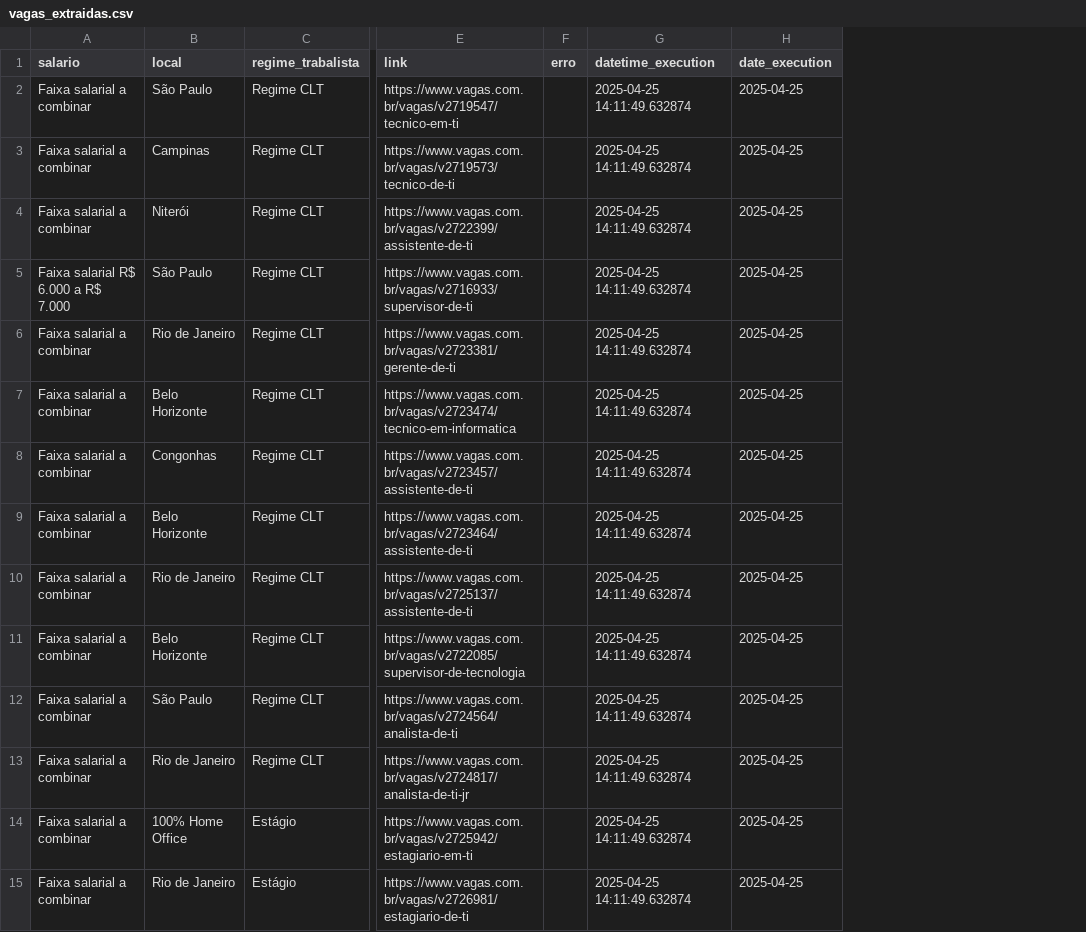
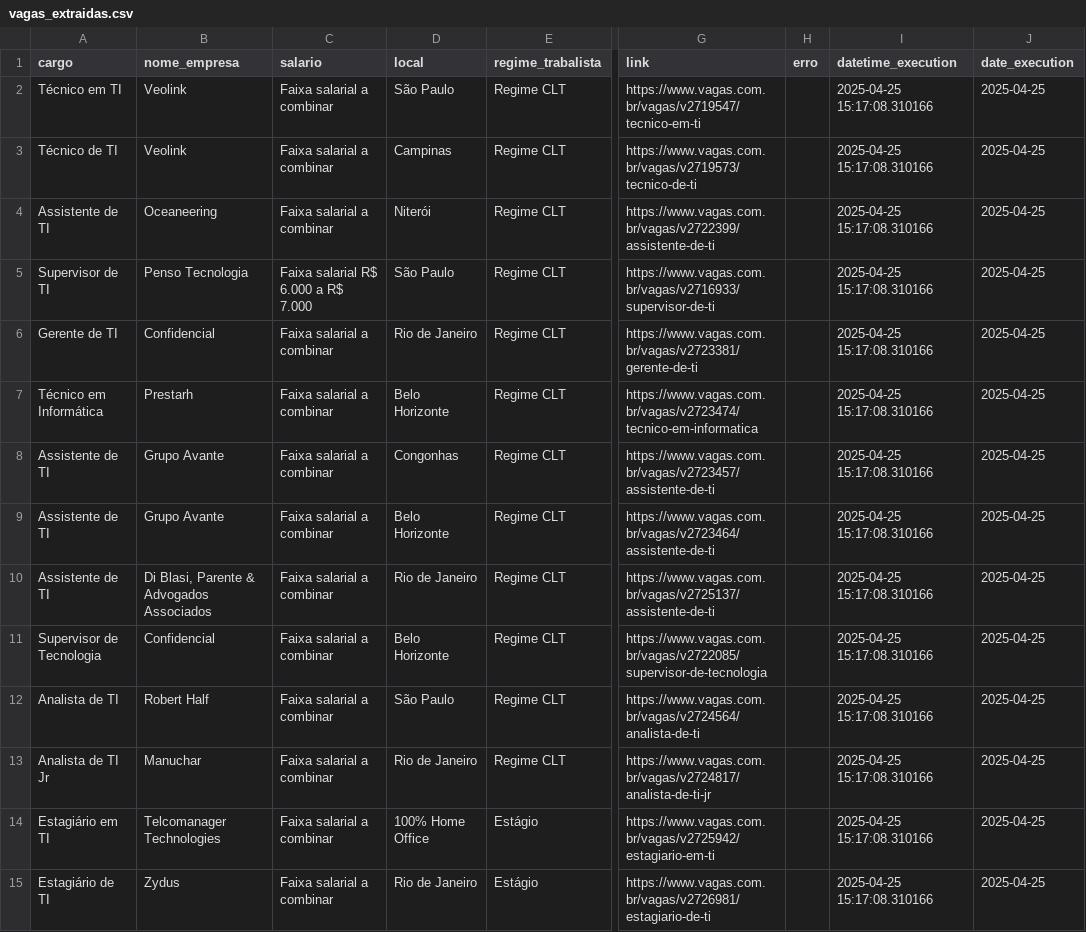
Before and after one commit to rodgomess/scraping-job-project, a CSV file: datalake/vagasdotcom/2025-04-25/vagas_extraidas.csv, drawn as a sheet; only a part is shown, gaps mark what is left out; addresses are those after the commit; the diff covers the shown part only; the diff names each change by its address in the sheet, - before the commit and + after, or states it on an @@ line.

Commit message:
adicionando campo de cargo e empresa para a extração

```diff
--- a/datalake/vagasdotcom/2025-04-25/vagas_extraidas.csv
+++ b/datalake/vagasdotcom/2025-04-25/vagas_extraidas.csv
+column A (cargo), rows 2-15: Técnico em TI | Técnico de TI | Assistente de TI | Supervisor de TI | Gerente de TI | Técnico em Informática | Assistente de TI | Assistente de TI | Assistente de TI | Supervisor de Tecnologia | Analista de TI | Analista de TI Jr | Estagiário em TI | Estagiário de TI
+column B (nome_empresa), rows 2-15: Veolink | Veolink | Oceaneering | Penso Tecnologia | Confidencial | Prestarh | Grupo Avante | Grupo Avante | Di Blasi, Parente & Advogados Associados | Confidencial | Robert Half | Manuchar | Telcomanager Technologies | Zydus
-I2:I15 (datetime_execution): 2025-04-25 14:11:49.632874
+I2:I15 (datetime_execution): 2025-04-25 15:17:08.310166
```
Also changed, not shown: 26 edited cells elsewhere in this file, 5 other files.
